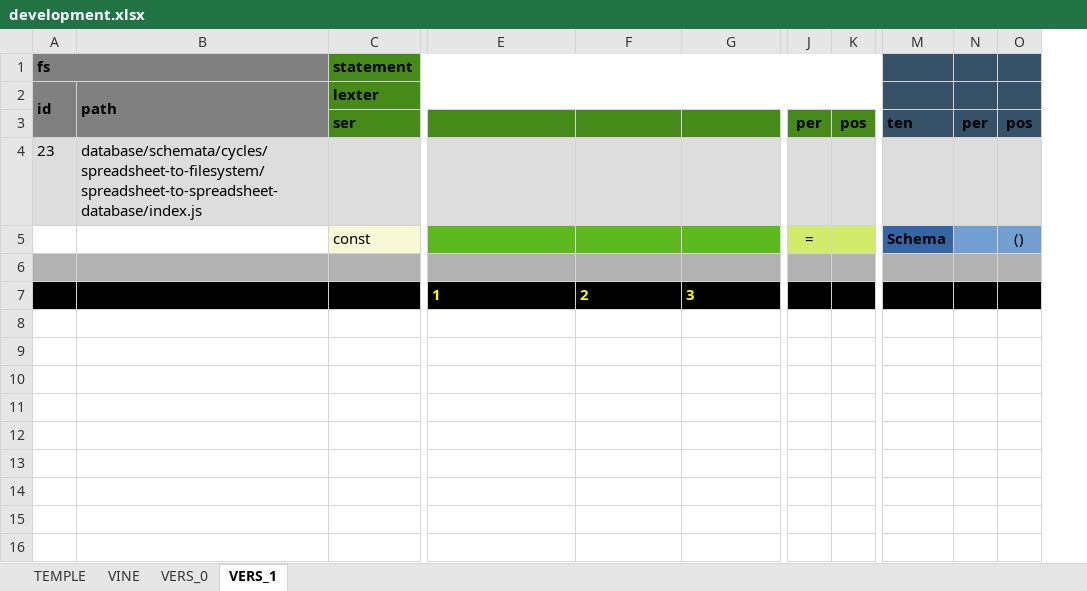
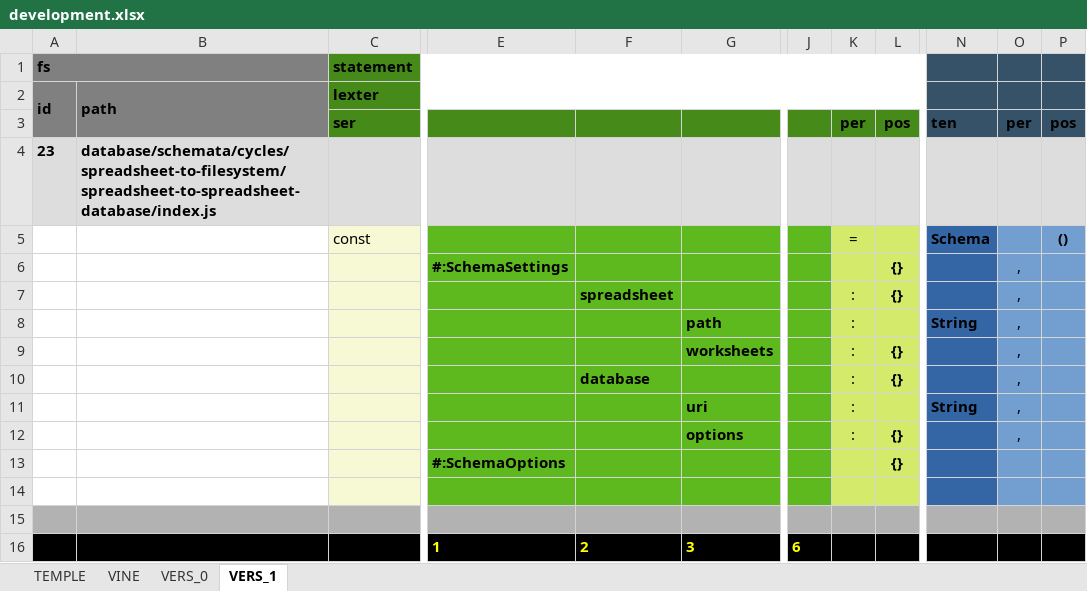
Before and after one commit to thomaspatrickwelborn/Digital-Flux-Capacitor, an Excel workbook: demonstrament/projects/001/development.xlsx, sheet VERS_1, drawn as a sheet; only a part is shown, gaps mark what is left out; values as stored, in another font and other column widths than the file's, no borders; removed rows and columns are numbered as before the commit, all else as after; rows hold the shown columns only; the diff names each change by its address in the sheet, - before the commit and + after, or states it on an @@ line.

Commit message:
Demonstrament 001

```diff
--- a/demonstrament/projects/001/development.xlsx (sheet VERS_1)
+++ b/demonstrament/projects/001/development.xlsx (sheet VERS_1)
+column J, row 16: 6
-column K, row 3: pos
+column L, row 3: pos
-column N, row 3: per
+column O, row 3: per
-A4:B4 bold: off
+A4:B4 bold: on
-P5 bold: off
+P5 bold: on
+row 6:  |  |  | #:SchemaSettings |  |  |  |  | {} |  | ,
+row 7:  |  |  |  | spreadsheet |  |  | : | {} |  | ,
+row 8:  |  |  |  |  | path |  | : |  | String | ,
+row 9:  |  |  |  |  | worksheets |  | : | {} |  | ,
+row 10:  |  |  |  | database |  |  | : | {} |  | ,
+row 11:  |  |  |  |  | uri |  | : |  | String | ,
+row 12:  |  |  |  |  | options |  | : | {} |  | ,
+row 13:  |  |  | #:SchemaOptions |  |  |  |  | {}
+row 14: (empty)
```
Also changed, not shown: 4 other files.
